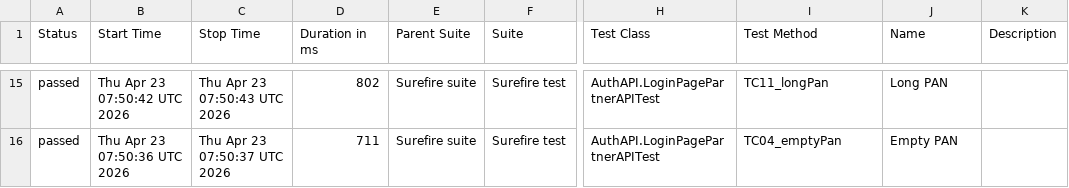
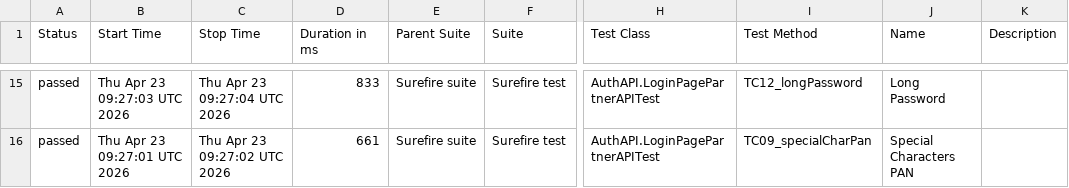
Before and after one commit to Dnyaneshwar0040/AgentVpartnerApiAutomation, a CSV file: data/suites.csv, drawn as a sheet; only a part is shown, gaps mark what is left out; the diff covers the shown part only; the diff names each change by its address in the sheet, - before the commit and + after, or states it on an @@ line.

```diff
--- a/data/suites.csv
+++ b/data/suites.csv
-B15 (Start Time): Thu Apr 23 07:50:42 UTC 2026
+B15 (Start Time): Thu Apr 23 09:27:03 UTC 2026
-C15 (Stop Time): Thu Apr 23 07:50:43 UTC 2026
+C15 (Stop Time): Thu Apr 23 09:27:04 UTC 2026
-D15 (Duration in ms): 802
+D15 (Duration in ms): 833
-I15 (Test Method): TC11_longPan
+I15 (Test Method): TC12_longPassword
-J15 (Name): Long PAN
+J15 (Name): Long Password
-B16 (Start Time): Thu Apr 23 07:50:36 UTC 2026
+B16 (Start Time): Thu Apr 23 09:27:01 UTC 2026
-C16 (Stop Time): Thu Apr 23 07:50:37 UTC 2026
+C16 (Stop Time): Thu Apr 23 09:27:02 UTC 2026
-D16 (Duration in ms): 711
+D16 (Duration in ms): 661
-I16 (Test Method): TC04_emptyPan
+I16 (Test Method): TC09_specialCharPan
-J16 (Name): Empty PAN
+J16 (Name): Special Characters PAN
```
Also changed, not shown: 1 added row, 1 removed row and 54 edited cells elsewhere in this file, 50 other files.
